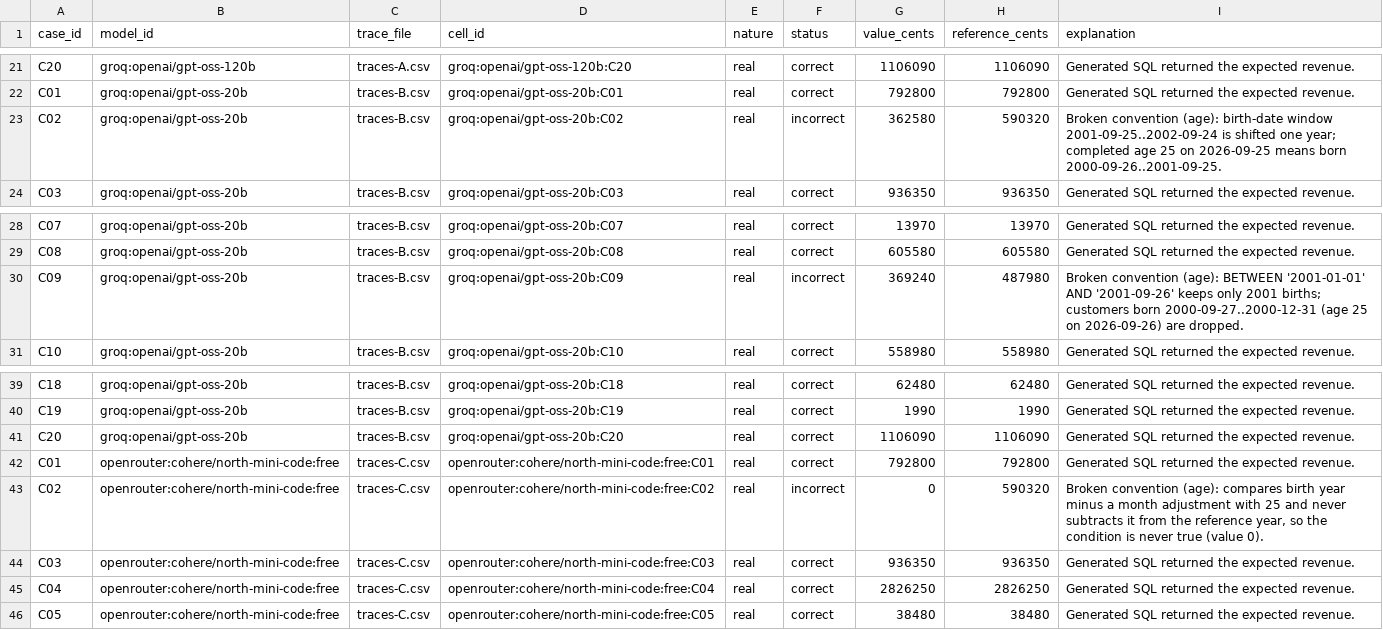
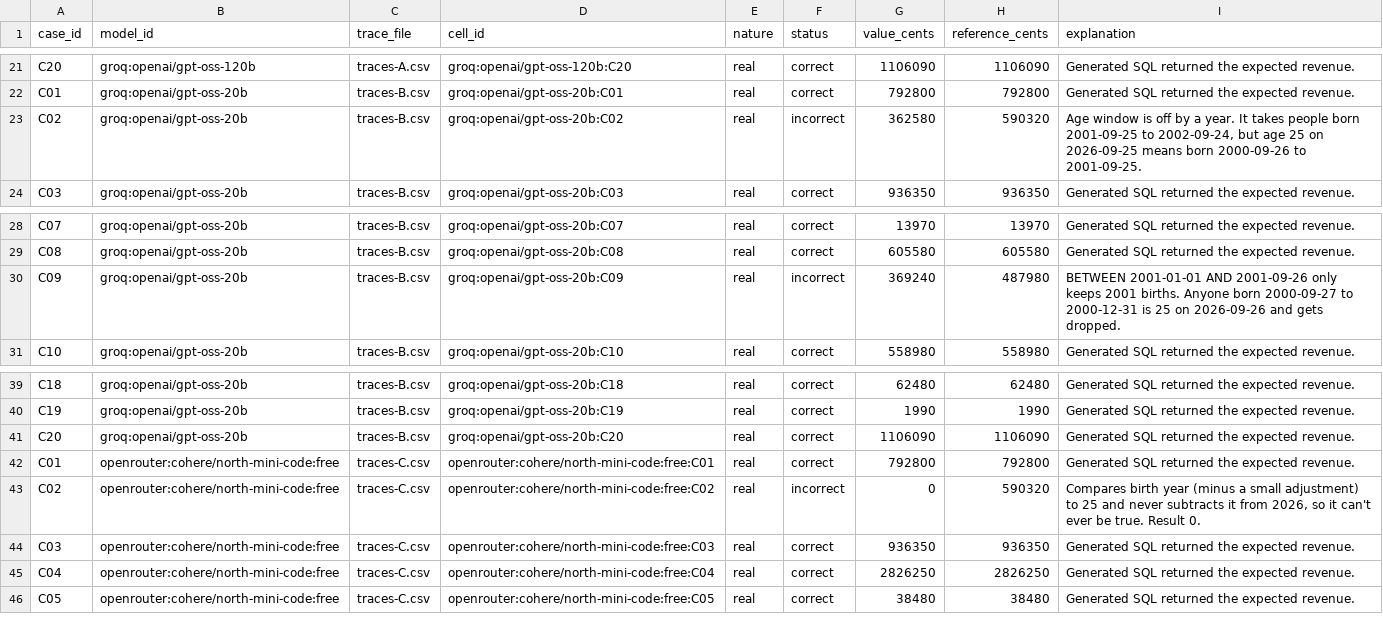
Before and after one commit to Sharankohli/next-generation-ai-td, a CSV file: model-question-comparison-en.csv, drawn as a sheet; only a part is shown, gaps mark what is left out; the diff covers the shown part only.

```diff
--- a/model-question-comparison-en.csv
+++ b/model-question-comparison-en.csv
@@ -22,3 +22,3 @@ C20,groq:openai/gpt-oss-120b,traces-A.csv,groq:openai/gpt-oss-120b:C20,real,corr
 C01,groq:openai/gpt-oss-20b,traces-B.csv,groq:openai/gpt-oss-20b:C01,real,correct,792800,792800,Generated SQL returned the expected revenue.
-C02,groq:openai/gpt-oss-20b,traces-B.csv,groq:openai/gpt-oss-20b:C02,real,incorrect,362580,590320,Broken convention (age): birth-date window 2001-09-25..2002-09-24 is shifted one year; completed age 25 on 2026-09-25 means born 2000-09-26..2001-09-25.
+C02,groq:openai/gpt-oss-20b,traces-B.csv,groq:openai/gpt-oss-20b:C02,real,incorrect,362580,590320,"Age window is off by a year. It takes people born 2001-09-25 to 2002-09-24, but age 25 on 2026-09-25 means born 2000-09-26 to 2001-09-25."
 C03,groq:openai/gpt-oss-20b,traces-B.csv,groq:openai/gpt-oss-20b:C03,real,correct,936350,936350,Generated SQL returned the expected revenue.
@@ -29,3 +29,3 @@ C07,groq:openai/gpt-oss-20b,traces-B.csv,groq:openai/gpt-oss-20b:C07,real,correc
 C08,groq:openai/gpt-oss-20b,traces-B.csv,groq:openai/gpt-oss-20b:C08,real,correct,605580,605580,Generated SQL returned the expected revenue.
-C09,groq:openai/gpt-oss-20b,traces-B.csv,groq:openai/gpt-oss-20b:C09,real,incorrect,369240,487980,Broken convention (age): BETWEEN '2001-01-01' AND '2001-09-26' keeps only 2001 births; customers born 2000-09-27..2000-12-31 (age 25 on 2026-09-26) are dropped.
+C09,groq:openai/gpt-oss-20b,traces-B.csv,groq:openai/gpt-oss-20b:C09,real,incorrect,369240,487980,BETWEEN 2001-01-01 AND 2001-09-26 only keeps 2001 births. Anyone born 2000-09-27 to 2000-12-31 is 25 on 2026-09-26 and gets dropped.
 C10,groq:openai/gpt-oss-20b,traces-B.csv,groq:openai/gpt-oss-20b:C10,real,correct,558980,558980,Generated SQL returned the expected revenue.
@@ -42,3 +42,3 @@ C20,groq:openai/gpt-oss-20b,traces-B.csv,groq:openai/gpt-oss-20b:C20,real,correc
 C01,openrouter:cohere/north-mini-code:free,traces-C.csv,openrouter:cohere/north-mini-code:free:C01,real,correct,792800,792800,Generated SQL returned the expected revenue.
-C02,openrouter:cohere/north-mini-code:free,traces-C.csv,openrouter:cohere/north-mini-code:free:C02,real,incorrect,0,590320,"Broken convention (age): compares birth year minus a month adjustment with 25 and never subtracts it from the reference year, so the condition is never true (value 0)."
+C02,openrouter:cohere/north-mini-code:free,traces-C.csv,openrouter:cohere/north-mini-code:free:C02,real,incorrect,0,590320,"Compares birth year (minus a small adjustment) to 25 and never subtracts it from 2026, so it can't ever be true. Result 0."
 C03,openrouter:cohere/north-mini-code:free,traces-C.csv,openrouter:cohere/north-mini-code:free:C03,real,correct,936350,936350,Generated SQL returned the expected revenue.
```
Also changed, not shown: 12 edited cells elsewhere in this file, five-model-summary-en.csv, 1 other file.
